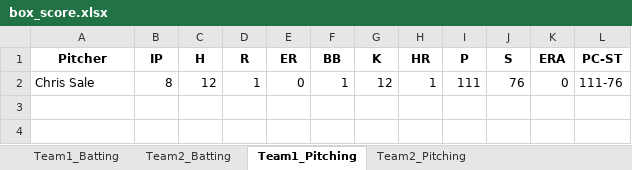
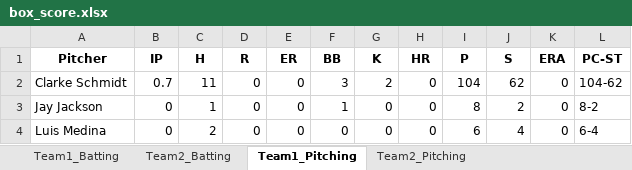
Before and after one commit to jkim172g/OR635-Baseball-Simulation, an Excel workbook: Simulation/box_score.xlsx, sheet Team1_Pitching, drawn as a sheet; values as stored, in another font and other column widths than the file's, no borders; removed rows and columns are numbered as before the commit, all else as after; the diff names each change by its address in the sheet, - before the commit and + after, or states it on an @@ line.

```diff
--- a/Simulation/box_score.xlsx (sheet Team1_Pitching)
+++ b/Simulation/box_score.xlsx (sheet Team1_Pitching)
-row 2: Chris Sale | 8 | 12 | 1 | 0 | 1 | 12 | 1 | 111 | 76 | 0 | 111-76
+row 2: Clarke Schmidt | 0.7 | 11 | 0 | 0 | 3 | 2 | 0 | 104 | 62 | 0 | 104-62
+row 3: Jay Jackson | 0 | 1 | 0 | 0 | 1 | 0 | 0 | 8 | 2 | 0 | 8-2
+row 4: Luis Medina | 0 | 2 | 0 | 0 | 0 | 0 | 0 | 6 | 4 | 0 | 6-4
```
Also changed, not shown: sheet Team2_Batting, sheet Team1_Batting, sheet Team2_Pitching, 2 other files.
